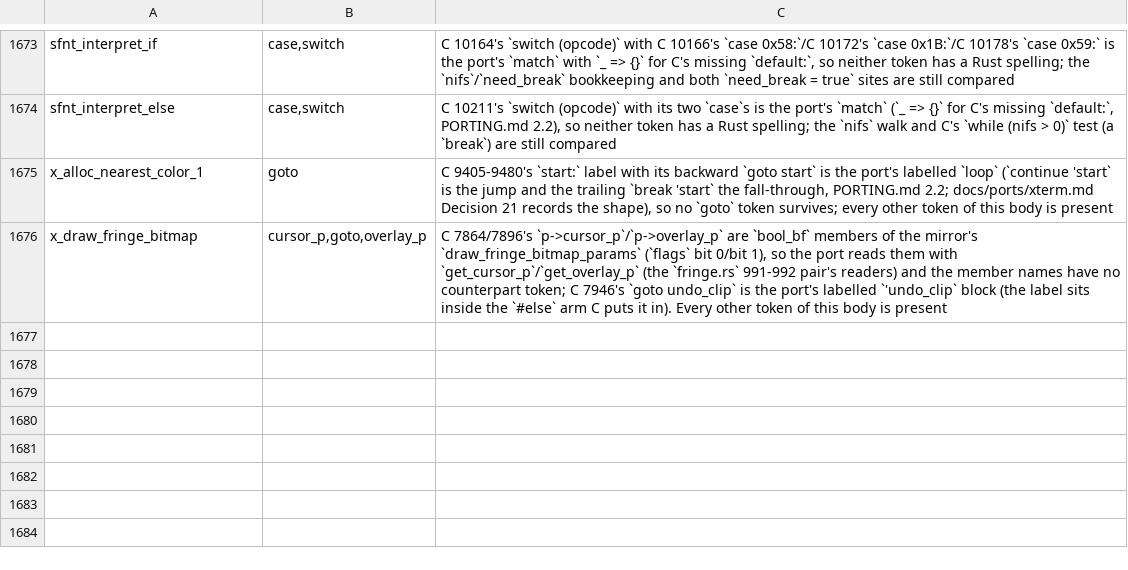
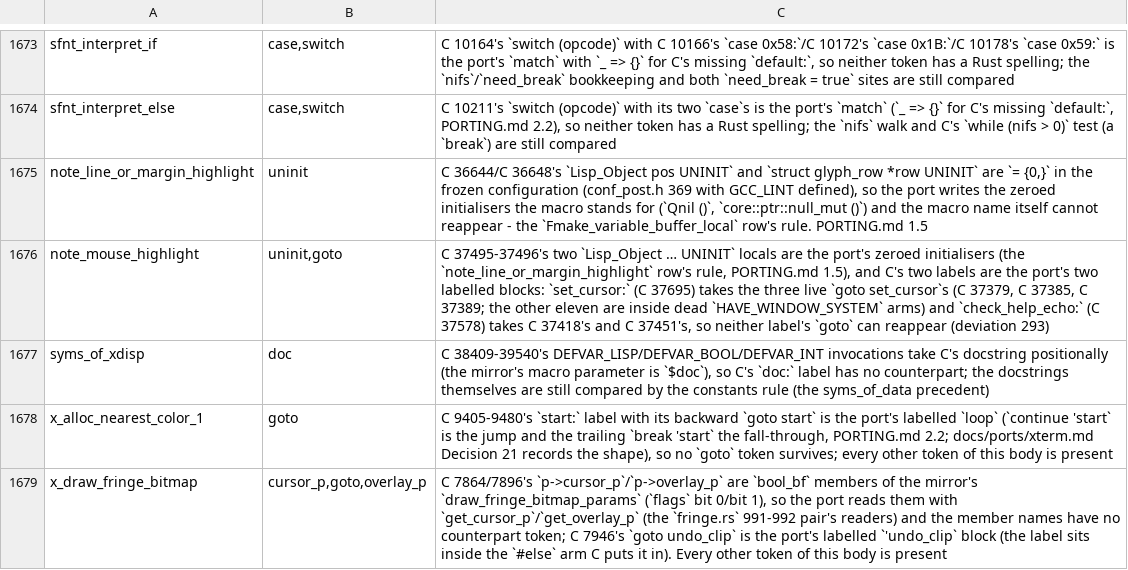
Before and after one commit to liuchong/femacs, a TSV file: docs/ports/macro-body-notes.tsv, drawn as a sheet; only a part is shown, gaps mark what is left out.

Commit message:
port(xdisp): slice 10, C 32971-39805 with syms_of_xdisp and pad_mode_line (C 39805 -> Rust 33330 lines; L0 link failures 17 -> 1) (3.602)

```diff
--- a/docs/ports/macro-body-notes.tsv
+++ b/docs/ports/macro-body-notes.tsv
@@ -1674,2 +1674,5 @@ sfnt_interpret_if	case,switch	C 10164's `switch (opcode)` with C 10166's `case 0
 sfnt_interpret_else	case,switch	C 10211's `switch (opcode)` with its two `case`s is the port's `match` (`_ => {}` for C's missing `default:`, PORTING.md 2.2), so neither token has a Rust spelling; the `nifs` walk and C's `while (nifs > 0)` test (a `break`) are still compared
+note_line_or_margin_highlight	uninit	C 36644/C 36648's `Lisp_Object pos UNINIT` and `struct glyph_row *row UNINIT` are `= {0,}` in the frozen configuration (conf_post.h 369 with GCC_LINT defined), so the port writes the zeroed initialisers the macro stands for (`Qnil ()`, `core::ptr::null_mut ()`) and the macro name itself cannot reappear - the `Fmake_variable_buffer_local` row's rule.  PORTING.md 1.5
+note_mouse_highlight	uninit,goto	C 37495-37496's two `Lisp_Object … UNINIT` locals are the port's zeroed initialisers (the `note_line_or_margin_highlight` row's rule, PORTING.md 1.5), and C's two labels are the port's two labelled blocks: `set_cursor:` (C 37695) takes the three live `goto set_cursor`s (C 37379, C 37385, C 37389; the other eleven are inside dead `HAVE_WINDOW_SYSTEM` arms) and `check_help_echo:` (C 37578) takes C 37418's and C 37451's, so neither label's `goto` can reappear (deviation 293)
+syms_of_xdisp	doc	C 38409-39540's DEFVAR_LISP/DEFVAR_BOOL/DEFVAR_INT invocations take C's docstring positionally (the mirror's macro parameter is `$doc`), so C's `doc:` label has no counterpart; the docstrings themselves are still compared by the constants rule (the syms_of_data precedent)
 x_alloc_nearest_color_1	goto	C 9405-9480's `start:` label with its backward `goto start` is the port's labelled `loop` (`continue 'start` is the jump and the trailing `break 'start` the fall-through, PORTING.md 2.2; docs/ports/xterm.md Decision 21 records the shape), so no `goto` token survives; every other token of this body is present
```
Also changed, not shown: 4 other files.
